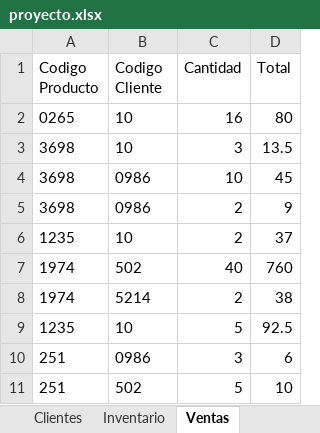
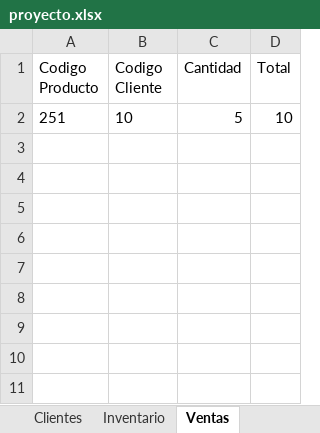
Before and after one commit to LunaDRK/Proyecto_Final, an Excel workbook: algoritmos/transacciones_ventas/proyecto.xlsx, sheet Ventas, drawn as a sheet; values as stored, in another font and other column widths than the file's, no borders; removed rows and columns are numbered as before the commit, all else as after; the diff names each change by its address in the sheet, - before the commit and + after, or states it on an @@ line.

Commit message:
correcion de errores en mate (permutaciones_combianciones.py) y algoritmos debido a conflictos del programa

```diff
--- a/algoritmos/transacciones_ventas/proyecto.xlsx (sheet Ventas)
+++ b/algoritmos/transacciones_ventas/proyecto.xlsx (sheet Ventas)
-row 2: 0265 | 10 | 16 | 80
-row 3: 3698 | 10 | 3 | 13.5
-row 4: 3698 | 0986 | 10 | 45
-row 5: 3698 | 0986 | 2 | 9
-row 6: 1235 | 10 | 2 | 37
-row 7: 1974 | 502 | 40 | 760
-row 8: 1974 | 5214 | 2 | 38
-row 9: 1235 | 10 | 5 | 92.5
-row 10: 251 | 0986 | 3 | 6
-B2 (Codigo Cliente): 502
+B2 (Codigo Cliente): 10
```
Also changed, not shown: sheet Clientes, sheet Inventario, algoritmos/reportes/Reporte_Clientes.xlsx, algoritmos/reportes/Reporte_Inventario.xlsx, 5 other files.
